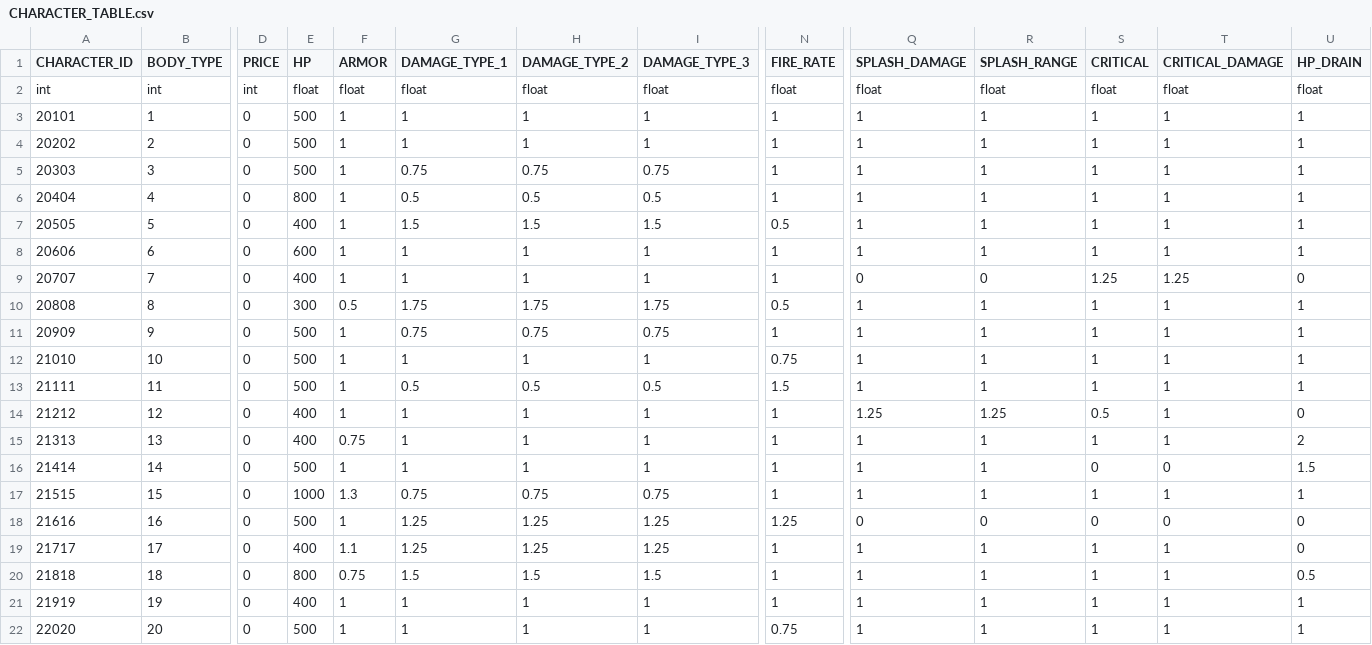
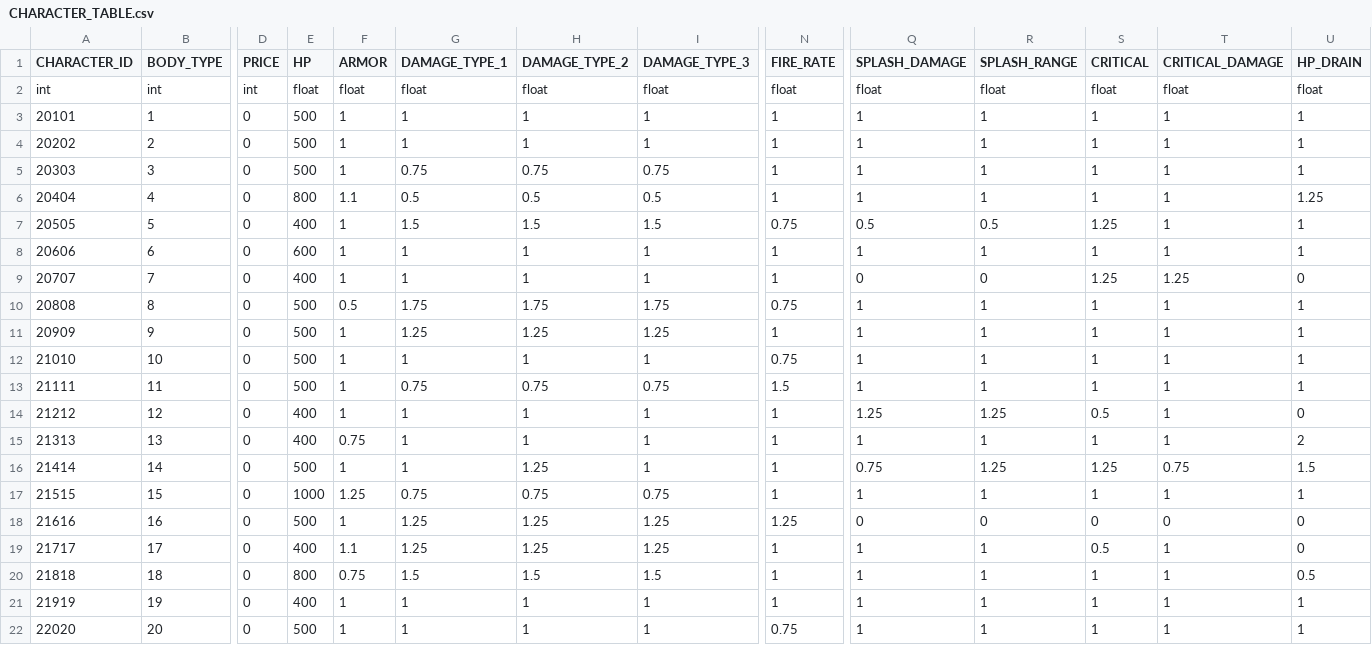
Before and after one commit to rlawlgns3433/CosmosGuardian, a CSV file: Assets/Resources/DataTables/CHARACTER_TABLE.csv, drawn as a sheet; only a part is shown, gaps mark what is left out; the diff names each change by its address in the sheet, - before the commit and + after, or states it on an @@ line.

```diff
--- a/Assets/Resources/DataTables/CHARACTER_TABLE.csv
+++ b/Assets/Resources/DataTables/CHARACTER_TABLE.csv
-F6 (ARMOR): 1
+F6 (ARMOR): 1.1
-U6 (HP_DRAIN): 1
+U6 (HP_DRAIN): 1.25
-N7 (FIRE_RATE): 0.5
+N7 (FIRE_RATE): 0.75
-Q7 (SPLASH_DAMAGE): 1
+Q7 (SPLASH_DAMAGE): 0.5
-R7 (SPLASH_RANGE): 1
+R7 (SPLASH_RANGE): 0.5
-S7 (CRITICAL): 1
+S7 (CRITICAL): 1.25
-E10 (HP): 300
+E10 (HP): 500
-N10 (FIRE_RATE): 0.5
+N10 (FIRE_RATE): 0.75
-G11 (DAMAGE_TYPE_1): 0.75
+G11 (DAMAGE_TYPE_1): 1.25
-H11 (DAMAGE_TYPE_2): 0.75
+H11 (DAMAGE_TYPE_2): 1.25
-I11 (DAMAGE_TYPE_3): 0.75
+I11 (DAMAGE_TYPE_3): 1.25
-G13 (DAMAGE_TYPE_1): 0.5
+G13 (DAMAGE_TYPE_1): 0.75
-H13 (DAMAGE_TYPE_2): 0.5
+H13 (DAMAGE_TYPE_2): 0.75
-I13 (DAMAGE_TYPE_3): 0.5
+I13 (DAMAGE_TYPE_3): 0.75
-H16 (DAMAGE_TYPE_2): 1
+H16 (DAMAGE_TYPE_2): 1.25
-Q16 (SPLASH_DAMAGE): 1
+Q16 (SPLASH_DAMAGE): 0.75
-R16 (SPLASH_RANGE): 1
+R16 (SPLASH_RANGE): 1.25
-S16 (CRITICAL): 0
+S16 (CRITICAL): 1.25
-T16 (CRITICAL_DAMAGE): 0
+T16 (CRITICAL_DAMAGE): 0.75
-F17 (ARMOR): 1.3
+F17 (ARMOR): 1.25
-S19 (CRITICAL): 1
+S19 (CRITICAL): 0.5
```
Also changed, not shown: Assets/Resources/DataTables/ITEM_TABLE.csv, Assets/Resources/DataTables/OptionTable.csv, 3 other files.
